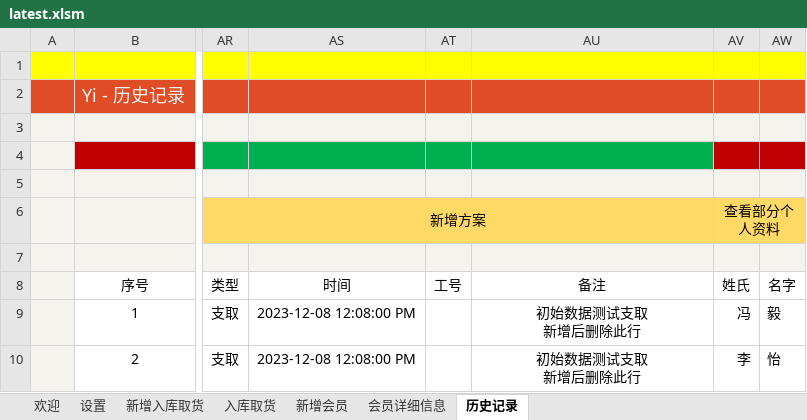
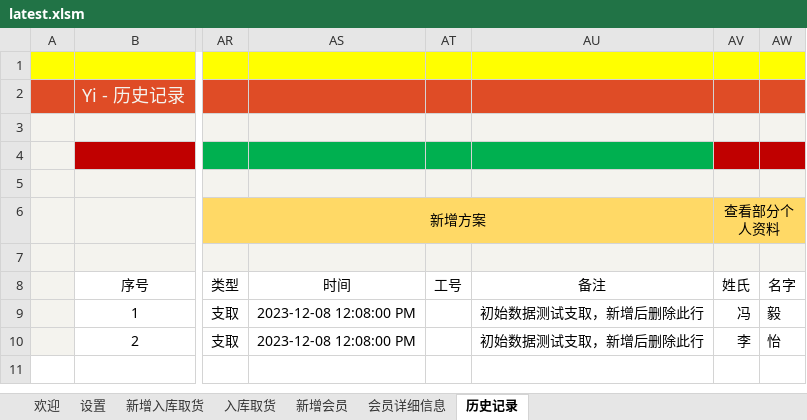
Before and after one commit to ilikeyi/Office, an Excel workbook: Storage/latest.xlsm, sheet 历史记录, drawn as a sheet; only a part is shown, gaps mark what is left out; values as stored, in another font and other column widths than the file's, no borders; conditional formats and table styles not drawn; ↵ is a line break in a cell; the diff names each change by its address in the sheet, - before the commit and + after, or states it on an @@ line.

Commit message:
Add files via upload

```diff
--- a/Storage/latest.xlsm (sheet 历史记录)
+++ b/Storage/latest.xlsm (sheet 历史记录)
-AU9:AU10: 初始数据测试支取 ↵ 新增后删除此行
+AU9:AU10: 初始数据测试支取，新增后删除此行
```
Also changed, not shown: sheet 会员详细信息, charts or pictures.
